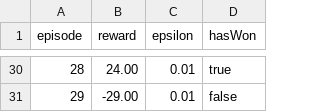
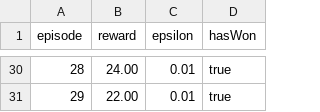
Before and after one commit to H-IAAC/Godot-Implementation, a CSV file: WebApi/godotrl/callback/eval_ignorable-5x5-rewards-lfa.csv, drawn as a sheet; only a part is shown, gaps mark what is left out; the diff covers the shown part only.

```diff
--- a/WebApi/godotrl/callback/eval_ignorable-5x5-rewards-lfa.csv
+++ b/WebApi/godotrl/callback/eval_ignorable-5x5-rewards-lfa.csv
@@ -30,2 +30,2 @@ episode, reward, epsilon, hasWon
 28, 24.00, 0.01, true
-29, -29.00, 0.01, false
+29, 22.00, 0.01, true
```
Also changed, not shown: 39 edited cells elsewhere in this file, 15 other files.
